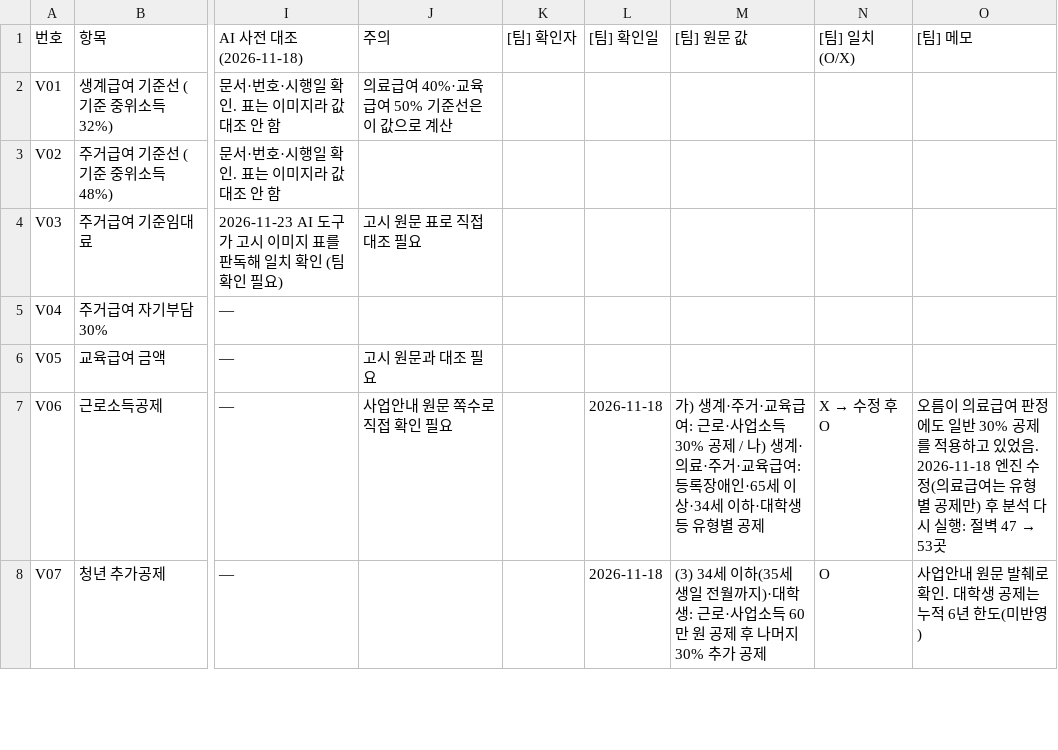
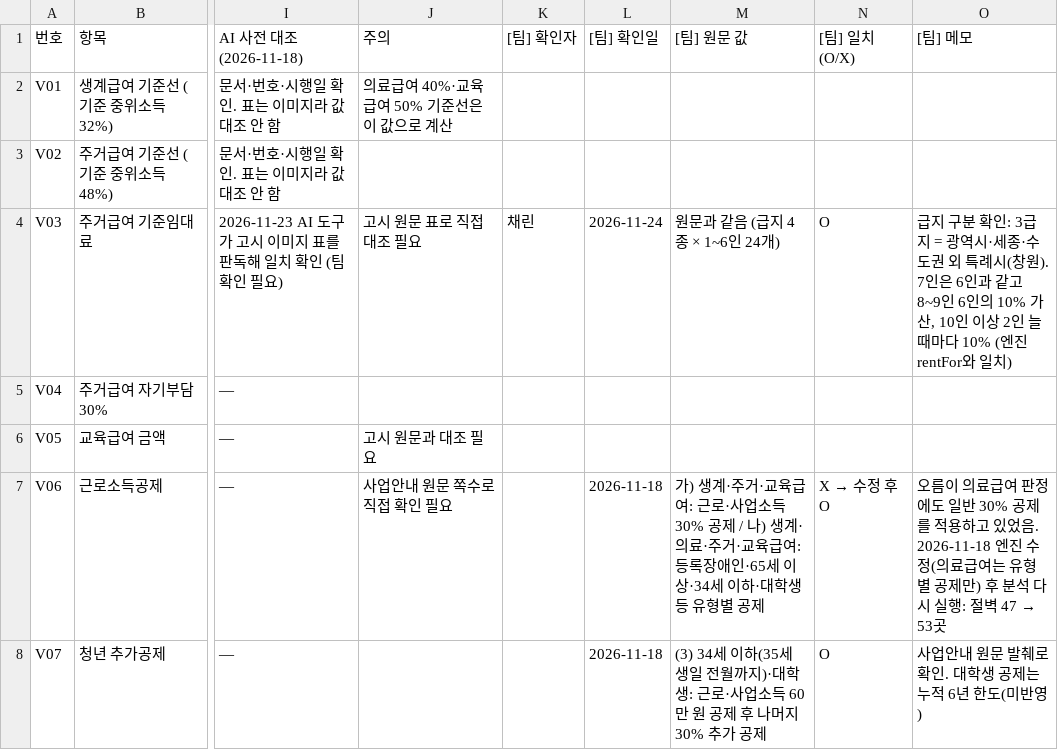
Before and after one commit to oreum-welfare/oreum, a CSV file: data/sources/value_checks.csv, drawn as a sheet; only a part is shown, gaps mark what is left out; the diff names each change by its address in the sheet, - before the commit and + after, or states it on an @@ line.

Commit message:
data: V03 주거급여 기준임대료 팀 원문 대조 완료 (24개 일치, 급지 구분·7인 이상 규칙 확인)

```diff
--- a/data/sources/value_checks.csv
+++ b/data/sources/value_checks.csv
-K4 ([팀] 확인자): (empty)
+K4 ([팀] 확인자): 채린
-L4 ([팀] 확인일): (empty)
+L4 ([팀] 확인일): 2026-11-24
-M4 ([팀] 원문 값): (empty)
+M4 ([팀] 원문 값): 원문과 같음 (급지 4종 × 1~6인 24개)
-N4 ([팀] 일치(O/X)): (empty)
+N4 ([팀] 일치(O/X)): O
-O4 ([팀] 메모): (empty)
+O4 ([팀] 메모): 급지 구분 확인: 3급지 = 광역시·세종·수도권 외 특례시(창원). 7인은 6인과 같고 8~9인 6인의 10% 가산, 10인 이상 2인 늘 때마다 10% (엔진 rentFor와 일치)
```
